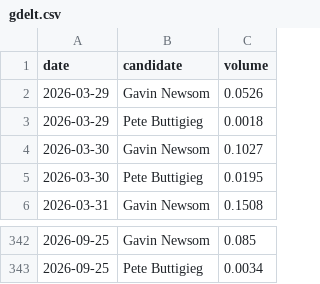
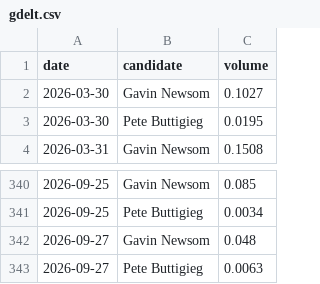
Before and after one commit to SebastianChaves210/newsom-2028-valuation, a CSV file: data/processed/gdelt.csv, drawn as a sheet; only a part is shown, gaps mark what is left out.

```diff
--- a/data/processed/gdelt.csv
+++ b/data/processed/gdelt.csv
@@ -1,4 +1,2 @@
 date,candidate,volume
-2026-03-29,Gavin Newsom,0.0526
-2026-03-29,Pete Buttigieg,0.0018
 2026-03-30,Gavin Newsom,0.1027
@@ -343 +341,3 @@ date,candidate,volume
 2026-09-25,Pete Buttigieg,0.0034
+2026-09-27,Gavin Newsom,0.048
+2026-09-27,Pete Buttigieg,0.0063
```
Also changed, not shown: data/processed/price_history.csv, data/processed/verdict_history.csv, 9 other files.
